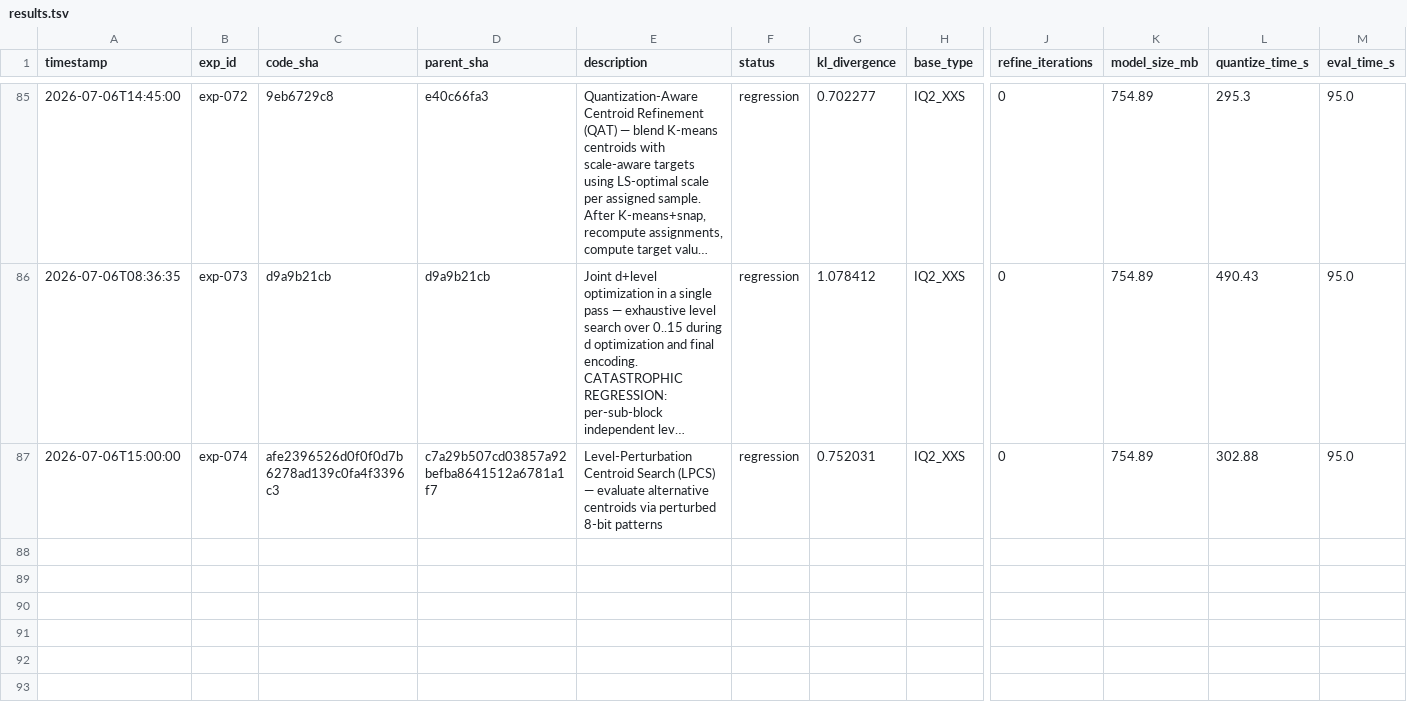
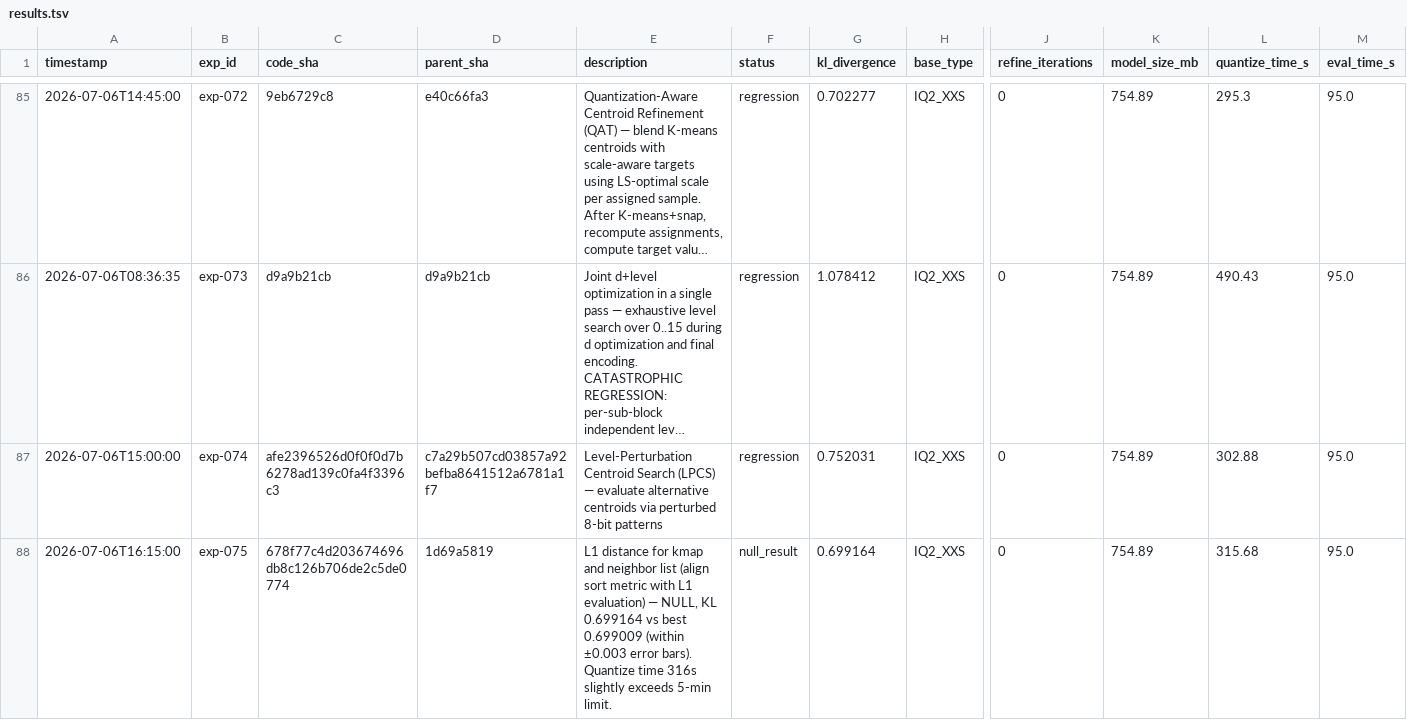
Before and after one commit to vektorprime/llama.cpp, a TSV file: tools/auto-quantize/results.tsv, drawn as a sheet; only a part is shown, gaps mark what is left out; long unchanged cells end in …; rows hold the shown columns only; the diff names each change by its address in the sheet, - before the commit and + after, or states it on an @@ line.

Commit message:
auto-research: record exp-075 (null_result)

```diff
--- a/tools/auto-quantize/results.tsv
+++ b/tools/auto-quantize/results.tsv
+row 88: 2026-07-06T16:15:00 | exp-075 | 678f77c4d203674696db8c126b706de2c5de0774 | 1d69a5819 | L1 distance for kmap and neighbor list (align sort metric with L1 evaluation) — NULL, KL 0.699164 vs best 0.699009 (within ±0.003 error bars). Quantize time 316s slightly exceeds 5-min limit. | null_result | 0.699164 | IQ2_XXS | 0 | 754.89 | 315.68 | 95.0
```
Also changed, not shown: 1 other file.
